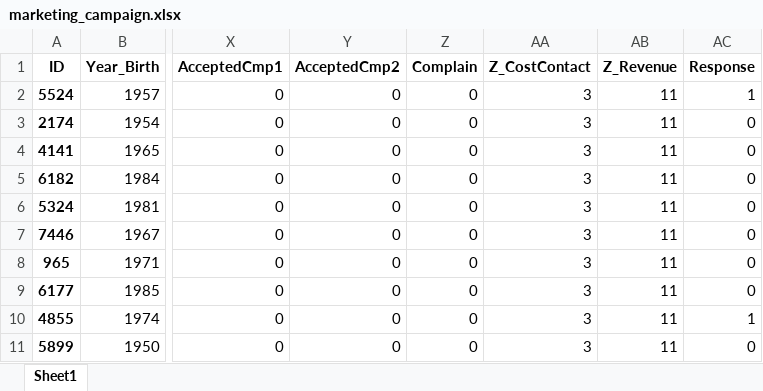
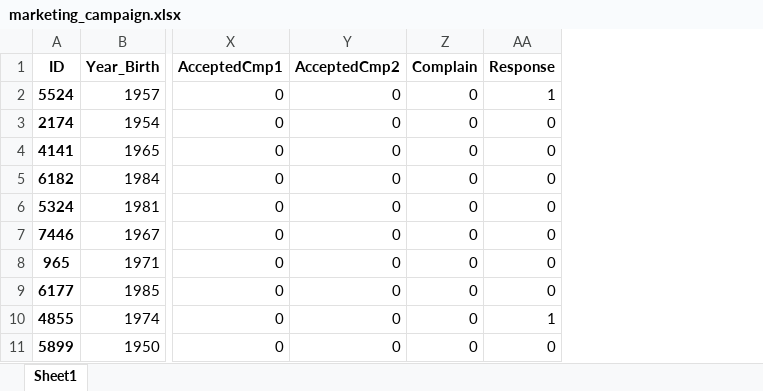
Before and after one commit to NataliaVelasquez18/Portfolio, an Excel workbook: marketing_campaign.xlsx, sheet Sheet1, drawn as a sheet; only a part is shown, gaps mark what is left out; values as stored, in another font and other column widths than the file's, no borders; charts and pictures not drawn; the diff names each change by its address in the sheet, - before the commit and + after, or states it on an @@ line.

```diff
--- a/marketing_campaign.xlsx (sheet Sheet1)
+++ b/marketing_campaign.xlsx (sheet Sheet1)
-column AA (Z_CostContact), rows 2-11: all 3
-column AB (Z_Revenue), rows 2-11: all 11
```
Also changed, not shown: charts or pictures, 3 other files.
